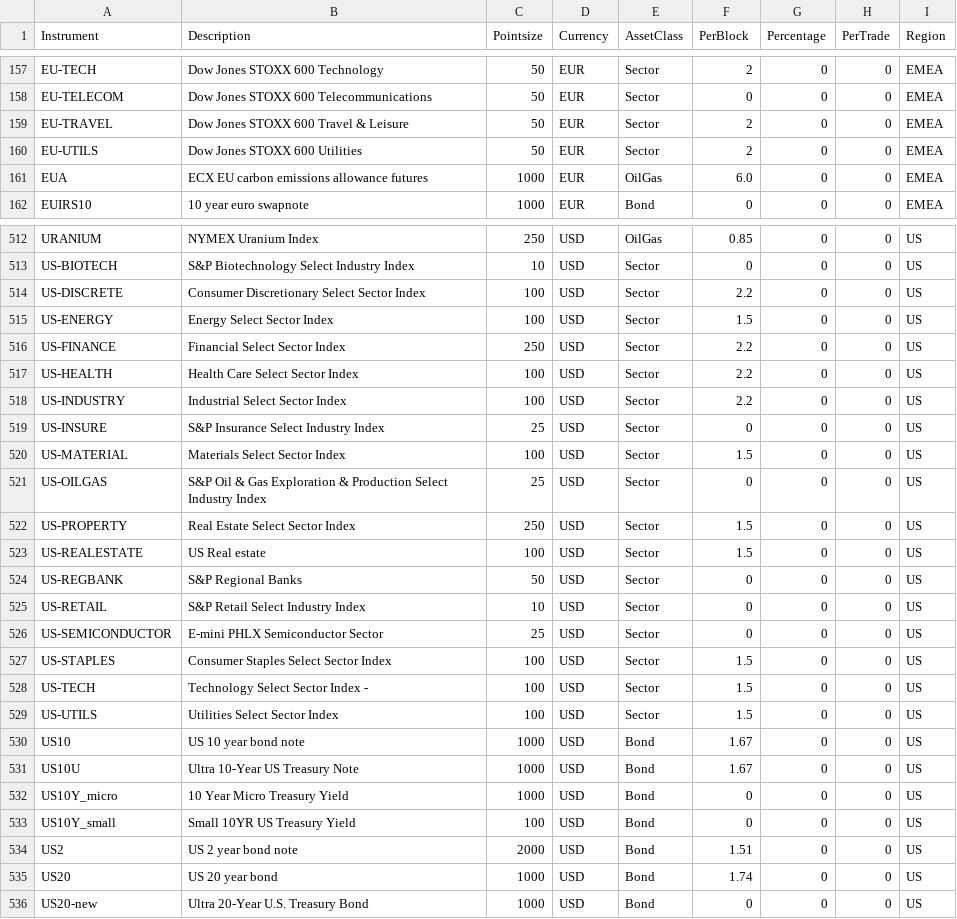
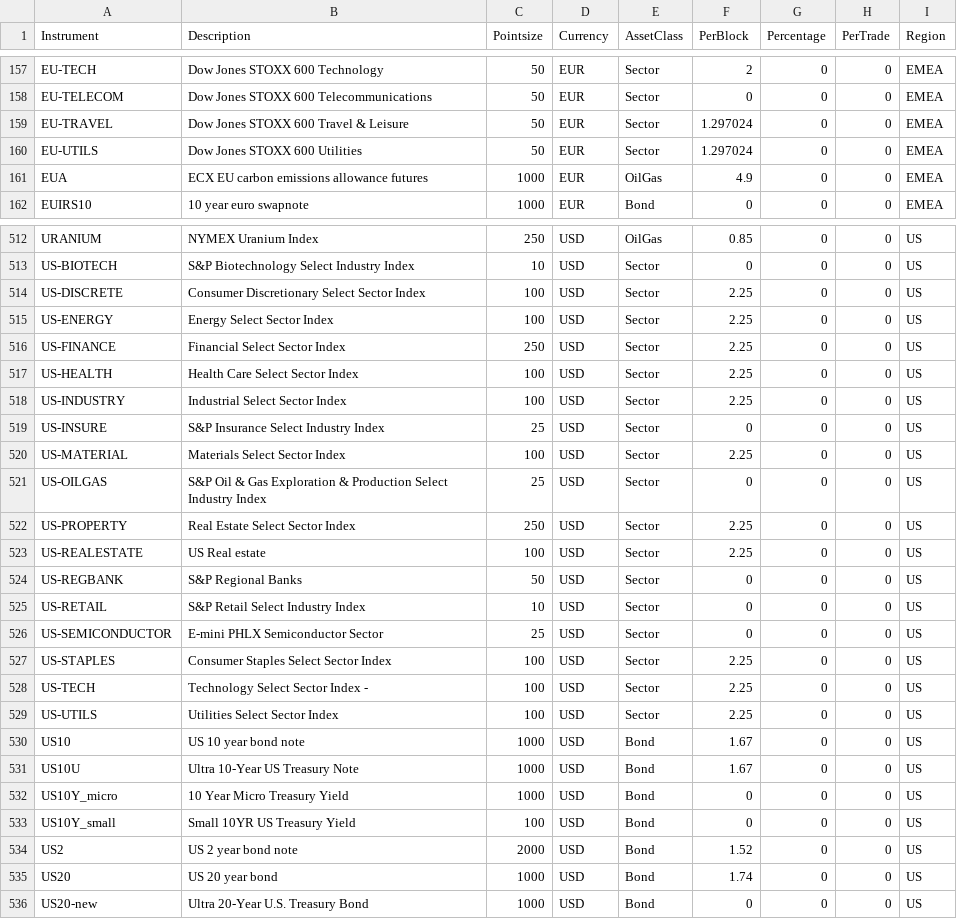
Before and after one commit to craigmediaservices/pysystemtrade, a CSV file: data/futures/csvconfig/instrumentconfig.csv, drawn as a sheet; only a part is shown, gaps mark what is left out; the diff covers the shown part only.

```diff
--- a/data/futures/csvconfig/instrumentconfig.csv
+++ b/data/futures/csvconfig/instrumentconfig.csv
@@ -158,5 +158,5 @@ EU-TECH,Dow Jones STOXX 600 Technology,50,EUR,Sector,2,0,0,EMEA
 EU-TELECOM,Dow Jones STOXX 600 Telecommunications,50,EUR,Sector,0,0,0,EMEA
-EU-TRAVEL,Dow Jones STOXX 600 Travel & Leisure,50,EUR,Sector,2,0,0,EMEA
-EU-UTILS,Dow Jones STOXX 600 Utilities,50,EUR,Sector,2,0,0,EMEA
-EUA,ECX EU carbon emissions allowance futures,1000,EUR,OilGas,6.0,0,0,EMEA
+EU-TRAVEL,Dow Jones STOXX 600 Travel & Leisure,50,EUR,Sector,1.297024,0,0,EMEA
+EU-UTILS,Dow Jones STOXX 600 Utilities,50,EUR,Sector,1.297024,0,0,EMEA
+EUA,ECX EU carbon emissions allowance futures,1000,EUR,OilGas,4.9,0,0,EMEA
 EUIRS10,10 year euro swapnote,1000,EUR,Bond,0,0,0,EMEA
@@ -513,12 +513,12 @@ URANIUM,NYMEX Uranium Index,250,USD,OilGas,0.85,0,0,US
 US-BIOTECH,S&P Biotechnology Select Industry Index,10,USD,Sector,0,0,0,US
-US-DISCRETE,Consumer Discretionary Select Sector Index,100,USD,Sector,2.2,0,0,US
-US-ENERGY,Energy Select Sector Index,100,USD,Sector,1.5,0,0,US
-US-FINANCE,Financial Select Sector Index,250,USD,Sector,2.2,0,0,US
-US-HEALTH,Health Care Select Sector Index,100,USD,Sector,2.2,0,0,US
-US-INDUSTRY,Industrial Select Sector Index,100,USD,Sector,2.2,0,0,US
+US-DISCRETE,Consumer Discretionary Select Sector Index,100,USD,Sector,2.25,0,0,US
+US-ENERGY,Energy Select Sector Index,100,USD,Sector,2.25,0,0,US
+US-FINANCE,Financial Select Sector Index,250,USD,Sector,2.25,0,0,US
+US-HEALTH,Health Care Select Sector Index,100,USD,Sector,2.25,0,0,US
+US-INDUSTRY,Industrial Select Sector Index,100,USD,Sector,2.25,0,0,US
 US-INSURE,S&P Insurance Select Industry Index,25,USD,Sector,0,0,0,US
-US-MATERIAL,Materials Select Sector Index,100,USD,Sector,1.5,0,0,US
+US-MATERIAL,Materials Select Sector Index,100,USD,Sector,2.25,0,0,US
 US-OILGAS,S&P Oil & Gas Exploration & Production Select Industry Index,25,USD,Sector,0,0,0,US
-US-PROPERTY,Real Estate Select Sector Index,250,USD,Sector,1.5,0,0,US
-US-REALESTATE,US Real estate,100,USD,Sector,1.5,0,0,US
+US-PROPERTY,Real Estate Select Sector Index,250,USD,Sector,2.25,0,0,US
+US-REALESTATE,US Real estate,100,USD,Sector,2.25,0,0,US
 US-REGBANK,S&P Regional Banks,50,USD,Sector,0,0,0,US
@@ -526,5 +526,5 @@ US-RETAIL,S&P Retail Select Industry Index,10,USD,Sector,0,0,0,US
 US-SEMICONDUCTOR,E-mini PHLX Semiconductor Sector,25,USD,Sector,0,0,0,US
-US-STAPLES,Consumer Staples Select Sector Index,100,USD,Sector,1.5,0,0,US
-US-TECH,Technology Select Sector Index -,100,USD,Sector,1.5,0,0,US
-US-UTILS,Utilities Select Sector Index,100,USD,Sector,1.5,0,0,US
+US-STAPLES,Consumer Staples Select Sector Index,100,USD,Sector,2.25,0,0,US
+US-TECH,Technology Select Sector Index -,100,USD,Sector,2.25,0,0,US
+US-UTILS,Utilities Select Sector Index,100,USD,Sector,2.25,0,0,US
 US10,US 10 year bond note,1000,USD,Bond,1.67,0,0,US
@@ -533,3 +533,3 @@ US10Y_micro,10 Year Micro Treasury Yield,1000,USD,Bond,0,0,0,US
 US10Y_small,Small 10YR US Treasury Yield,100,USD,Bond,0,0,0,US
-US2,US 2 year bond note,2000,USD,Bond,1.51,0,0,US
+US2,US 2 year bond note,2000,USD,Bond,1.52,0,0,US
 US20,US 20 year bond,1000,USD,Bond,1.74,0,0,US
```
Also changed, not shown: 116 edited cells elsewhere in this file, data/futures/csvconfig/rollconfig.csv, sysbrokers/IB/config/ib_config_futures.csv, 10 other files.
